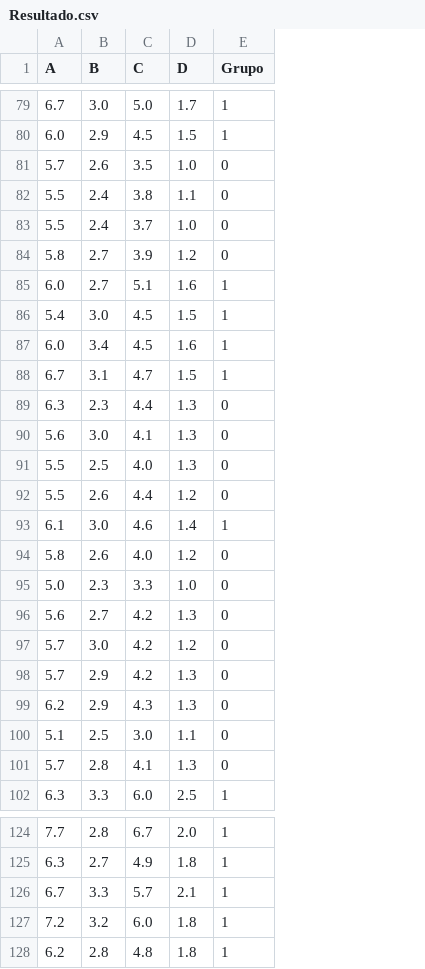
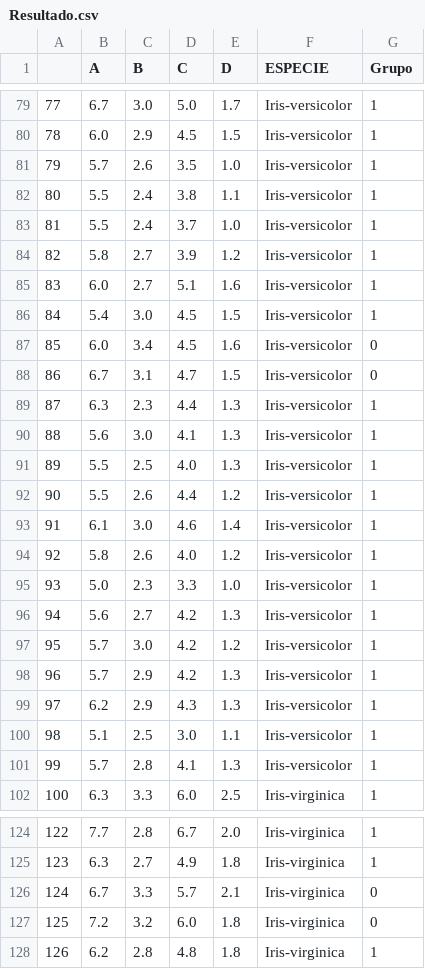
Before and after one commit to Marcio-Salmazo/PRT_Agrupamento, a CSV file: Pratica 1/Resultado.csv, drawn as a sheet; only a part is shown, gaps mark what is left out; addresses are those after the commit; the diff covers the shown part only; the diff names each change by its address in the sheet, - before the commit and + after, or states it on an @@ line.

```diff
--- a/Pratica 1/Resultado.csv
+++ b/Pratica 1/Resultado.csv
+column A, rows 79-102: 77 | 78 | 79 | 80 | 81 | 82 | 83 | 84 | 85 | 86 | 87 | 88 | 89 | 90 | 91 | 92 | 93 | 94 | 95 | 96 | 97 | 98 | 99 | 100; rows 124-128: 122 | 123 | 124 | 125 | 126
+column F (ESPECIE), rows 79-102: Iris-versicolor | Iris-versicolor | Iris-versicolor | Iris-versicolor | Iris-versicolor | Iris-versicolor | Iris-versicolor | Iris-versicolor | Iris-versicolor | Iris-versicolor | Iris-versicolor | Iris-versicolor | Iris-versicolor | Iris-versicolor | Iris-versicolor | Iris-versicolor | Iris-versicolor | Iris-versicolor | Iris-versicolor | Iris-versicolor | Iris-versicolor | Iris-versicolor | Iris-versicolor | Iris-virginica; rows 124-128: all Iris-virginica
-G81:G84 (Grupo): 0
+G81:G84 (Grupo): 1
-G87:G88 (Grupo): 1
+G87:G88 (Grupo): 0
-G89:G92 (Grupo): 0
+G89:G92 (Grupo): 1
-G94:G101 (Grupo): 0
+G94:G101 (Grupo): 1
-G126:G127 (Grupo): 1
+G126:G127 (Grupo): 0
```
Also changed, not shown: 22 edited cells elsewhere in this file, 2 other files.
